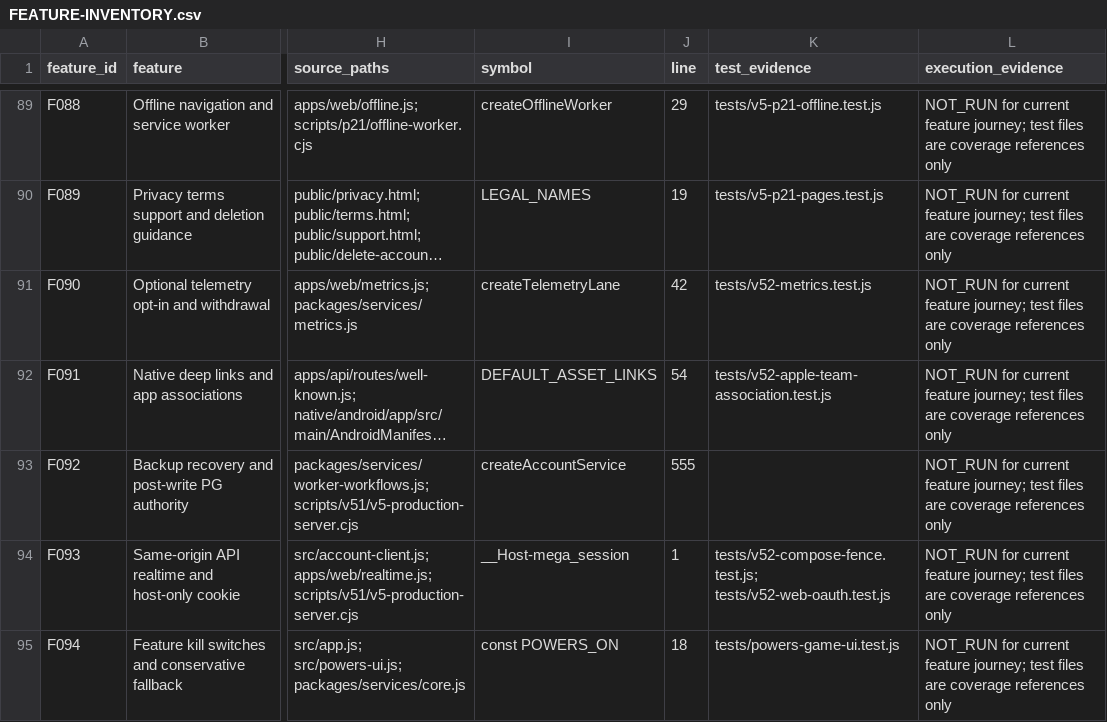
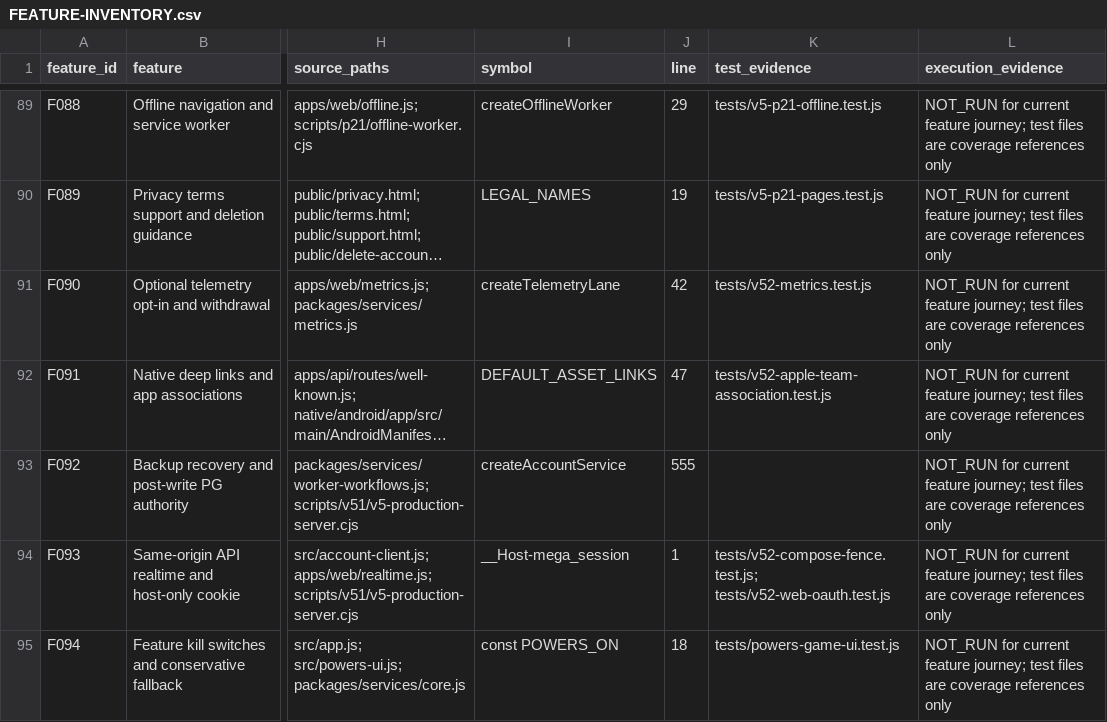
Before and after one commit to oculusrex14/Mega-XO, a CSV file: docs/v5.2/final-audit/features/FEATURE-INVENTORY.csv, drawn as a sheet; only a part is shown, gaps mark what is left out; long unchanged cells end in …; the diff names each change by its address in the sheet, - before the commit and + after, or states it on an @@ line.

Commit message:
docs(v5.2): guardrail inventory v1, retained protections, removal report

```diff
--- a/docs/v5.2/final-audit/features/FEATURE-INVENTORY.csv
+++ b/docs/v5.2/final-audit/features/FEATURE-INVENTORY.csv
-J92 (line): 54
+J92 (line): 47
```
Also changed, not shown: 10 other files.
